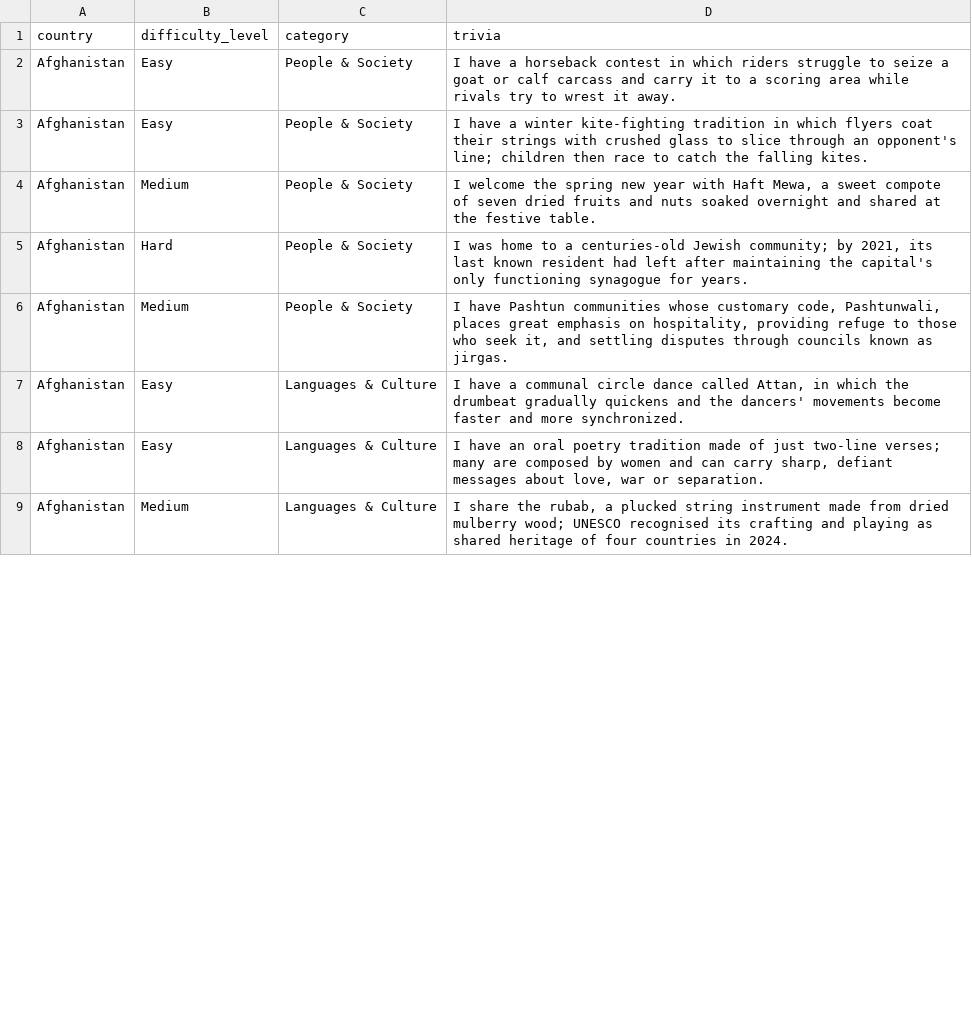
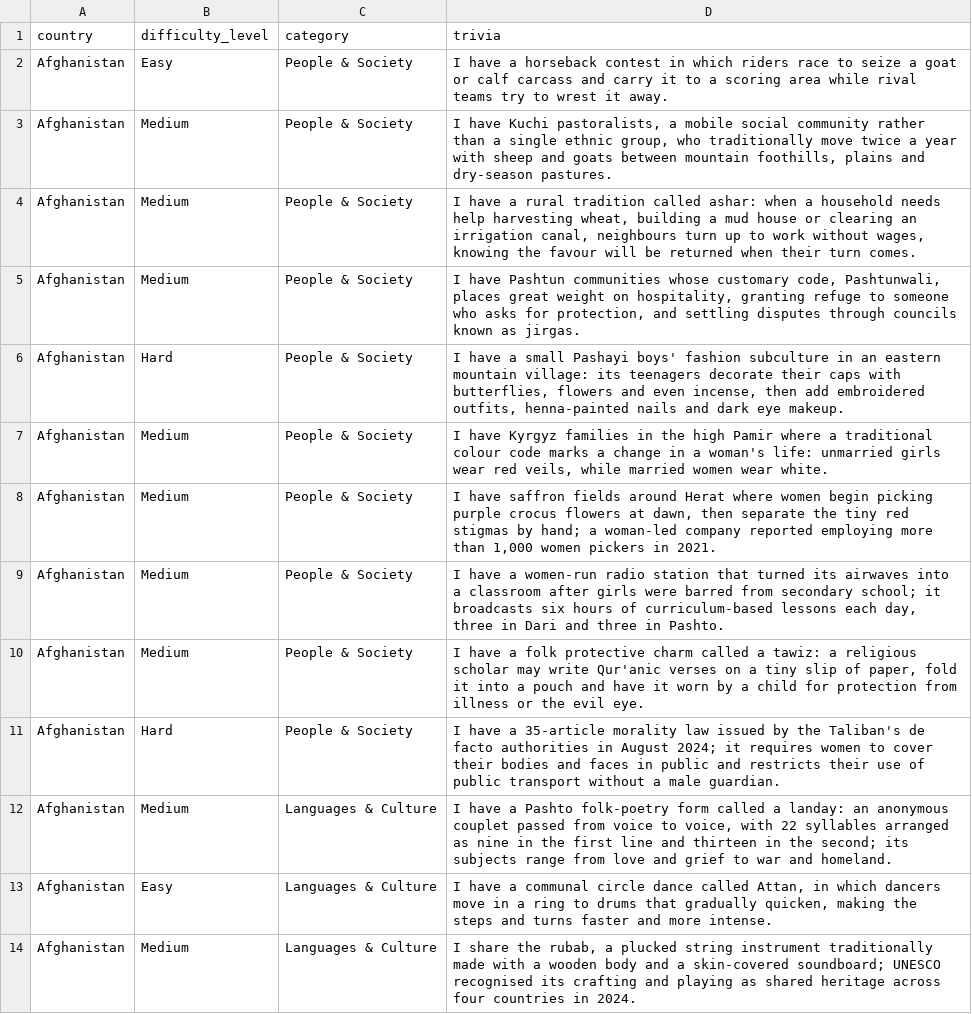
Before and after one commit to Nehaachopra/world-through-trivia, a CSV file: trivia/afghanistan.csv, drawn as a sheet; only a part is shown; the diff covers the shown part only.

Commit message:
Rebuild Afghanistan trivia around people, culture and lived history

```diff
--- a/trivia/afghanistan.csv
+++ b/trivia/afghanistan.csv
@@ -1,9 +1,14 @@
 "country","difficulty_level","category","trivia"
-"Afghanistan","Easy","People & Society","I have a horseback contest in which riders struggle to seize a goat or calf carcass and carry it to a scoring area while rivals try to wrest it away."
-"Afghanistan","Easy","People & Society","I have a winter kite-fighting tradition in which flyers coat their strings with crushed glass to slice through an opponent's line; children then race to catch the falling kites."
-"Afghanistan","Medium","People & Society","I welcome the spring new year with Haft Mewa, a sweet compote of seven dried fruits and nuts soaked overnight and shared at the festive table."
-"Afghanistan","Hard","People & Society","I was home to a centuries-old Jewish community; by 2021, its last known resident had left after maintaining the capital's only functioning synagogue for years."
-"Afghanistan","Medium","People & Society","I have Pashtun communities whose customary code, Pashtunwali, places great emphasis on hospitality, providing refuge to those who seek it, and settling disputes through councils known as jirgas."
-"Afghanistan","Easy","Languages & Culture","I have a communal circle dance called Attan, in which the drumbeat gradually quickens and the dancers' movements become faster and more synchronized."
-"Afghanistan","Easy","Languages & Culture","I have an oral poetry tradition made of just two-line verses; many are composed by women and can carry sharp, defiant messages about love, war or separation."
-"Afghanistan","Medium","Languages & Culture","I share the rubab, a plucked string instrument made from dried mulberry wood; UNESCO recognised its crafting and playing as shared heritage of four countries in 2024."
+"Afghanistan","Easy","People & Society","I have a horseback contest in which riders race to seize a goat or calf carcass and carry it to a scoring area while rival teams try to wrest it away."
+"Afghanistan","Medium","People & Society","I have Kuchi pastoralists, a mobile social community rather than a single ethnic group, who traditionally move twice a year with sheep and goats between mountain foothills, plains and dry-season pastures."
+"Afghanistan","Medium","People & Society","I have a rural tradition called ashar: when a household needs help harvesting wheat, building a mud house or clearing an irrigation canal, neighbours turn up to work without wages, knowing the favour will be returned when their turn comes."
+"Afghanistan","Medium","People & Society","I have Pashtun communities whose customary code, Pashtunwali, places great weight on hospitality, granting refuge to someone who asks for protection, and settling disputes through councils known as jirgas."
+"Afghanistan","Hard","People & Society","I have a small Pashayi boys' fashion subculture in an eastern mountain village: its teenagers decorate their caps with butterflies, flowers and even incense, then add embroidered outfits, henna-painted nails and dark eye makeup."
+"Afghanistan","Medium","People & Society","I have Kyrgyz families in the high Pamir where a traditional colour code marks a change in a woman's life: unmarried girls wear red veils, while married women wear white."
+"Afghanistan","Medium","People & Society","I have saffron fields around Herat where women begin picking purple crocus flowers at dawn, then separate the tiny red stigmas by hand; a woman-led company reported employing more than 1,000 women pickers in 2021."
+"Afghanistan","Medium","People & Society","I have a women-run radio station that turned its airwaves into a classroom after girls were barred from secondary school; it broadcasts six hours of curriculum-based lessons each day, three in Dari and three in Pashto."
+"Afghanistan","Medium","People & Society","I have a folk protective charm called a tawiz: a religious scholar may write Qur'anic verses on a tiny slip of paper, fold it into a pouch and have it worn by a child for protection from illness or the evil eye."
+"Afghanistan","Hard","People & Society","I have a 35-article morality law issued by the Taliban's de facto authorities in August 2024; it requires women to cover their bodies and faces in public and restricts their use of public transport without a male guardian."
+"Afghanistan","Medium","Languages & Culture","I have a Pashto folk-poetry form called a landay: an anonymous couplet passed from voice to voice, with 22 syllables arranged as nine in the first line and thirteen in the second; its subjects range from love and grief to war and homeland."
+"Afghanistan","Easy","Languages & Culture","I have a communal circle dance called Attan, in which dancers move in a ring to drums that gradually quicken, making the steps and turns faster and more intense."
+"Afghanistan","Medium","Languages & Culture","I share the rubab, a plucked string instrument traditionally made with a wooden body and a skin-covered soundboard; UNESCO recognised its crafting and playing as shared heritage across four countries in 2024."
```
Also changed, not shown: 3 added rows, 8 removed rows and 51 edited cells elsewhere in this file.
